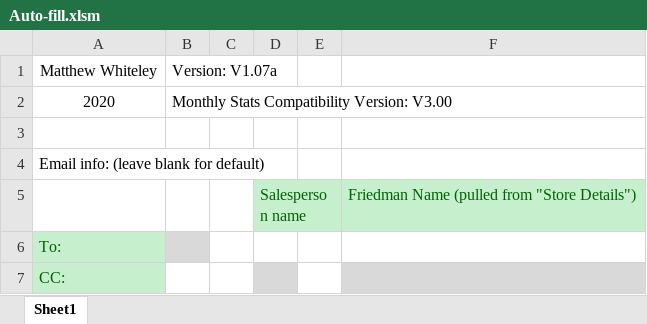
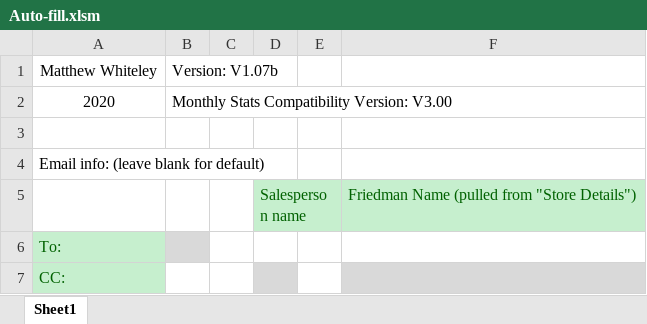
Before and after one commit to Noixo/Excel-automation, an Excel workbook: Auto-fill.xlsm, sheet Sheet1, drawn as a sheet; only a part is shown; values as stored, in another font and other column widths than the file's, no borders; charts and pictures not drawn; the diff names each change by its address in the sheet, - before the commit and + after, or states it on an @@ line.

Commit message:
V1.07b Fixed bug where EOM report would show up daily

```diff
--- a/Auto-fill.xlsm (sheet Sheet1)
+++ b/Auto-fill.xlsm (sheet Sheet1)
-B1: Version: V1.07a
+B1: Version: V1.07b
```
Also changed, not shown: charts or pictures.
